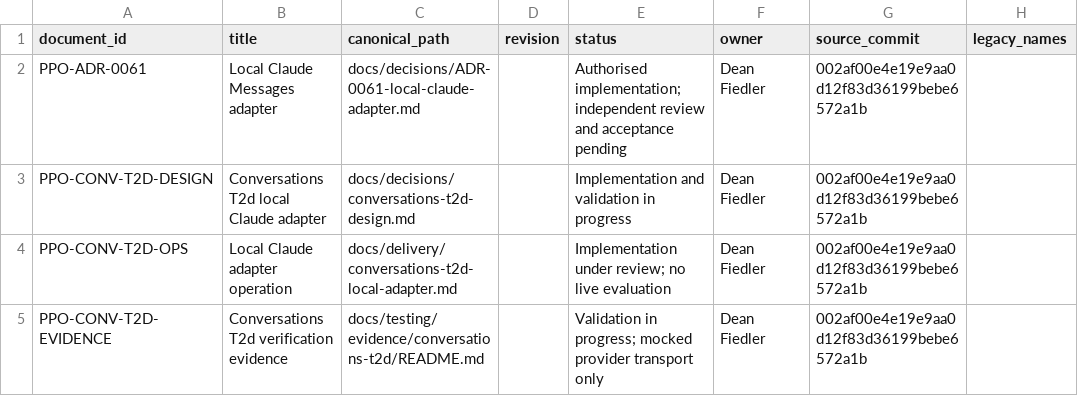
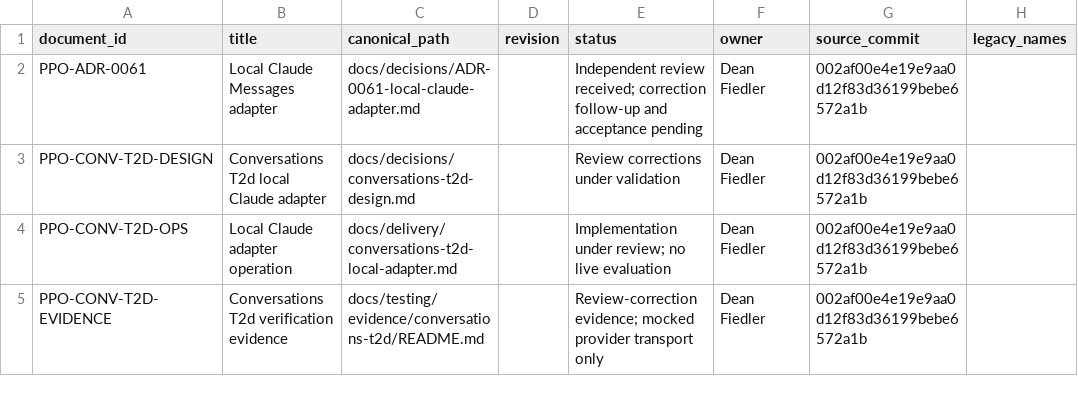
Before and after one commit to deanrfiedler-gif/powerplants-one, a CSV file: docs/standards/document-register-entries/2026-10-22-conversations-t2d.csv, drawn as a sheet; only a part is shown; the diff names each change by its address in the sheet, - before the commit and + after, or states it on an @@ line.

Commit message:
fix(assistant): address independent T2d transport and history review

```diff
--- a/docs/standards/document-register-entries/2026-10-22-conversations-t2d.csv
+++ b/docs/standards/document-register-entries/2026-10-22-conversations-t2d.csv
-E2 (status): Authorised implementation; independent review and acceptance…
+E2 (status): Independent review received; correction follow-up and acceptance…
-E3 (status): Implementation and validation in progress
+E3 (status): Review corrections under validation
-E5 (status): Validation in progress; mocked provider…
+E5 (status): Review-correction evidence; mocked provider…
```
Also changed, not shown: 16 other files.
